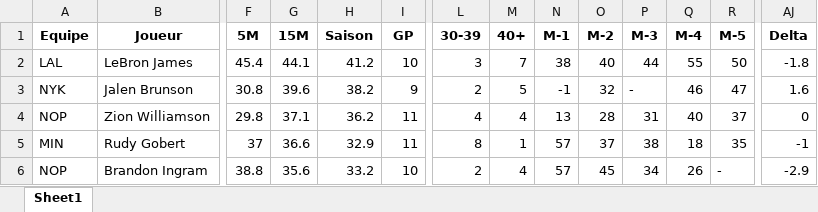
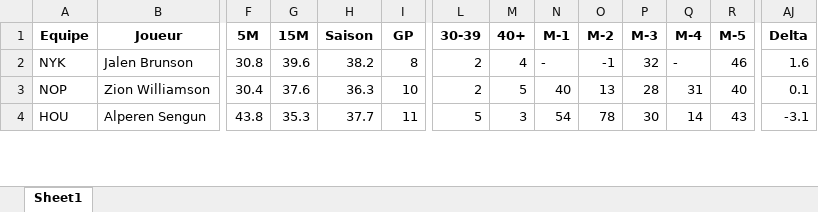
Before and after one commit to Magic-R-1/Python_TTFL, an Excel workbook: Excel/TI/Mon_TI_2024_03_08.xlsx, sheet Sheet1, drawn as a sheet; only a part is shown, gaps mark what is left out; values as stored, in another font and other column widths than the file's, no borders; removed rows and columns are numbered as before the commit, all else as after; rows hold the shown columns only; the diff covers the shown part only; the diff names each change by its address in the sheet, - before the commit and + after, or states it on an @@ line.

```diff
--- a/Excel/TI/Mon_TI_2024_03_08.xlsx (sheet Sheet1)
+++ b/Excel/TI/Mon_TI_2024_03_08.xlsx (sheet Sheet1)
-row 2: LAL | LeBron James | 45.4 | 44.1 | 41.2 | 10 | 3 | 7 | 38 | 40 | 44 | 55 | 50 | -1.8
-I2 (GP): 9
+I2 (GP): 8
-M2 (40+): 5
+M2 (40+): 4
-N2 (M-1): -1
+N2 (M-1): -
-O2 (M-2): 32
+O2 (M-2): -1
-P2 (M-3): -
+P2 (M-3): 32
-Q2 (M-4): 46
+Q2 (M-4): -
-R2 (M-5): 47
+R2 (M-5): 46
-F3 (5M): 29.8
+F3 (5M): 30.4
-G3 (15M): 37.1
+G3 (15M): 37.6
-H3 (Saison): 36.2
+H3 (Saison): 36.3
-I3 (GP): 11
+I3 (GP): 10
-L3 (30-39): 4
+L3 (30-39): 2
-M3 (40+): 4
+M3 (40+): 5
-N3 (M-1): 13
+N3 (M-1): 40
-O3 (M-2): 28
+O3 (M-2): 13
-P3 (M-3): 31
+P3 (M-3): 28
-Q3 (M-4): 40
+Q3 (M-4): 31
-R3 (M-5): 37
+R3 (M-5): 40
-AJ3 (Delta): 0
+AJ3 (Delta): 0.1
-row 5: MIN | Rudy Gobert | 37 | 36.6 | 32.9 | 11 | 8 | 1 | 57 | 37 | 38 | 18 | 35 | -1
-row 6: NOP | Brandon Ingram | 38.8 | 35.6 | 33.2 | 10 | 2 | 4 | 57 | 45 | 34 | 26 | - | -2.9
+row 4: HOU | Alperen Sengun | 43.8 | 35.3 | 37.7 | 11 | 5 | 3 | 54 | 78 | 30 | 14 | 43 | -3.1
```
Also changed, not shown: 6 added rows, 7 removed rows and 132 edited cells elsewhere in this sheet, 11 other files.
